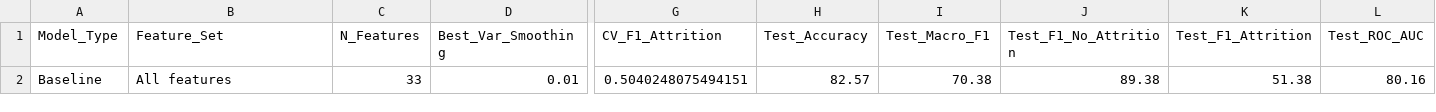
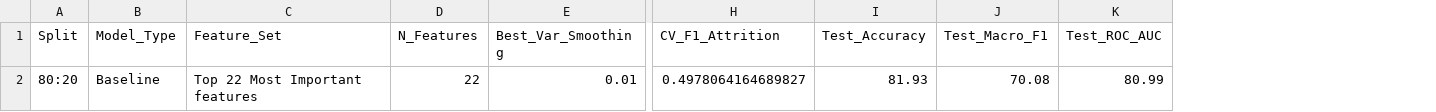
Before and after one commit to fenfics/Employee-Attrition-Prediction, a CSV file: results/naive bayes/nb_summary.csv, drawn as a sheet; only a part is shown, gaps mark what is left out; removed rows and columns are numbered as before the commit, all else as after; rows hold the shown columns only; the diff names each change by its address in the sheet, - before the commit and + after, or states it on an @@ line.

```diff
--- a/results/naive bayes/nb_summary.csv
+++ b/results/naive bayes/nb_summary.csv
+column A (Split), empty
-column J (Test_F1_No_Attrition), empty
-column K (Test_F1_Attrition), empty
-row 2: Baseline | All features | 33 | 0.01 | 0.5040248075494151 | 82.57 | 70.38 | 89.38 | 51.38 | 80.16
+row 2: 80:20 | Baseline | Top 22 Most Important features | 22 | 0.01 | 0.4978064164689827 | 81.93 | 70.08 | 80.99
```
Also changed, not shown: results/naive bayes/nb_evaluation.csv, results/naive bayes/nb_feature_insight.csv, 23 other files.
